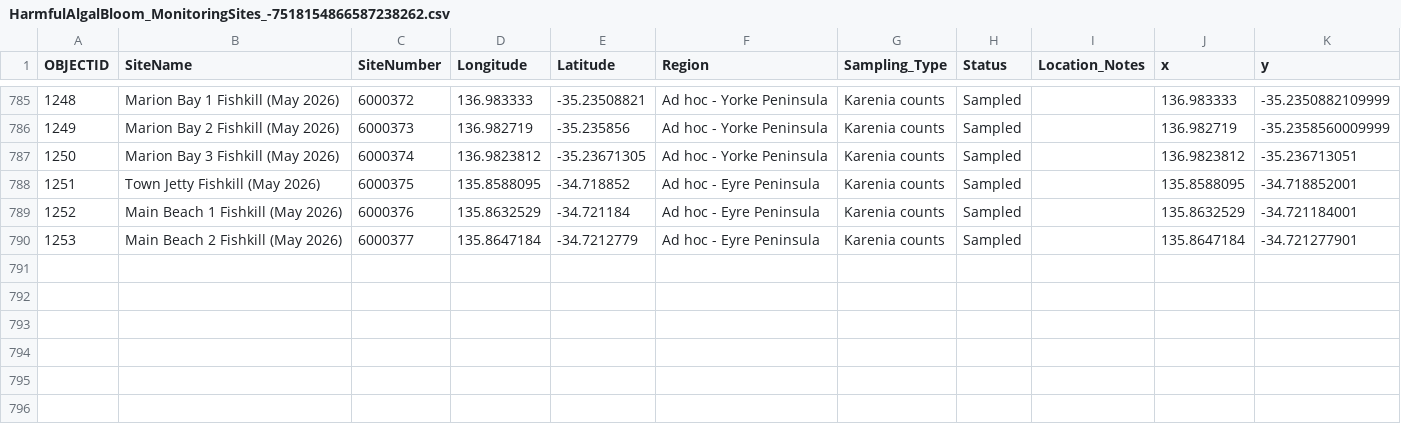
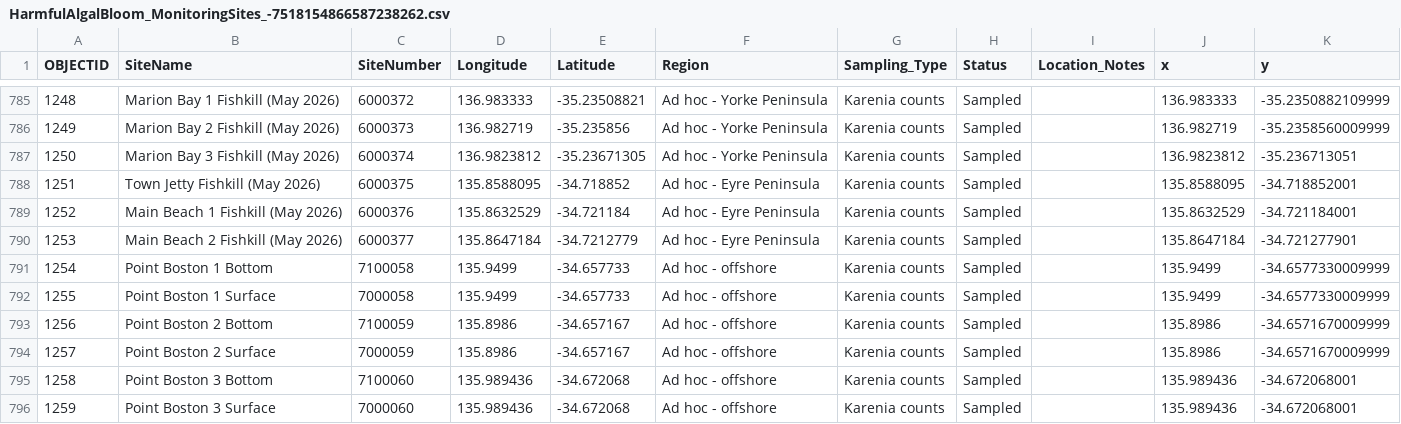
Before and after one commit to LukeMosley/SA_Algal_Bloom, a CSV file: HarmfulAlgalBloom_MonitoringSites_-7518154866587238262.csv, drawn as a sheet; only a part is shown, gaps mark what is left out; the diff names each change by its address in the sheet, - before the commit and + after, or states it on an @@ line.

Commit message:
Add files via upload

```diff
--- a/HarmfulAlgalBloom_MonitoringSites_-7518154866587238262.csv
+++ b/HarmfulAlgalBloom_MonitoringSites_-7518154866587238262.csv
+row 791: 1254 | Point Boston 1 Bottom | 7100058 | 135.9499 | -34.657733 | Ad hoc - offshore | Karenia counts | Sampled |  | 135.9499 | -34.6577330009999
+row 792: 1255 | Point Boston 1 Surface | 7000058 | 135.9499 | -34.657733 | Ad hoc - offshore | Karenia counts | Sampled |  | 135.9499 | -34.6577330009999
+row 793: 1256 | Point Boston 2 Bottom | 7100059 | 135.8986 | -34.657167 | Ad hoc - offshore | Karenia counts | Sampled |  | 135.8986 | -34.6571670009999
+row 794: 1257 | Point Boston 2 Surface | 7000059 | 135.8986 | -34.657167 | Ad hoc - offshore | Karenia counts | Sampled |  | 135.8986 | -34.6571670009999
+row 795: 1258 | Point Boston 3 Bottom | 7100060 | 135.989436 | -34.672068 | Ad hoc - offshore | Karenia counts | Sampled |  | 135.989436 | -34.672068001
+row 796: 1259 | Point Boston 3 Surface | 7000060 | 135.989436 | -34.672068 | Ad hoc - offshore | Karenia counts | Sampled |  | 135.989436 | -34.672068001
```
